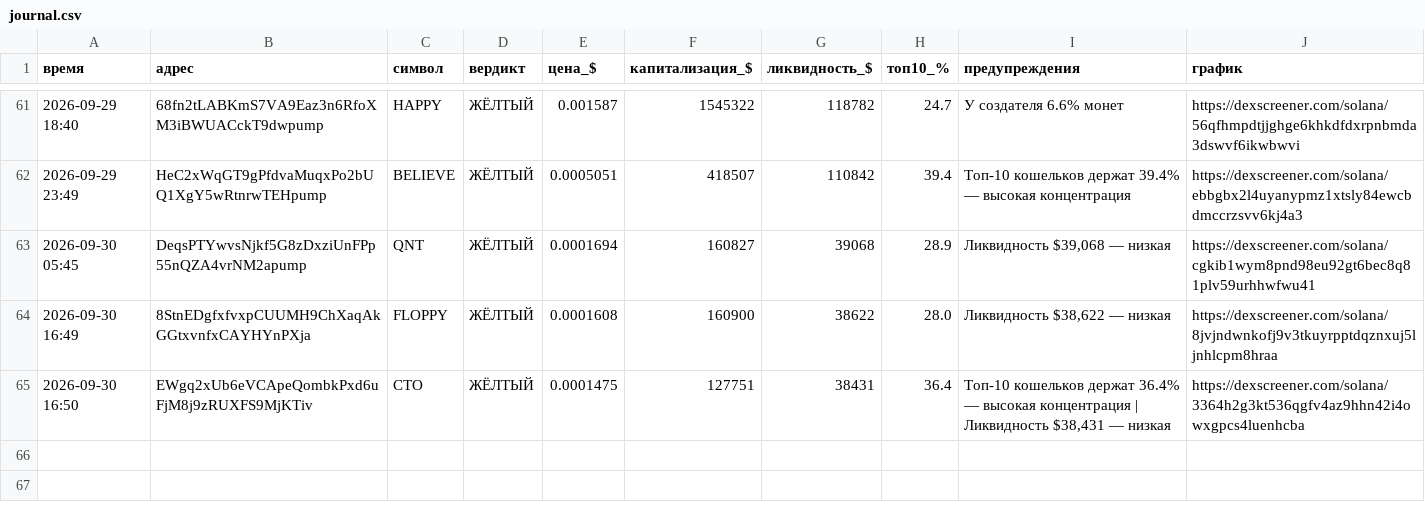
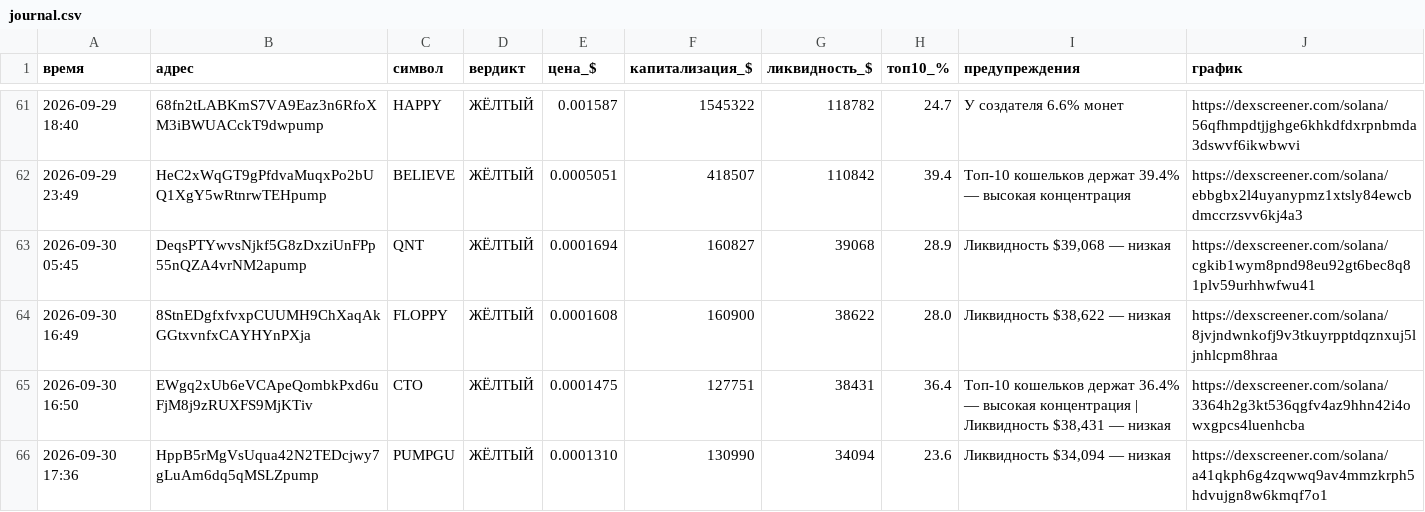
Before and after one commit to kovalkovulian-creator/crypto-scanner-github, a CSV file: journal.csv, drawn as a sheet; only a part is shown, gaps mark what is left out.

```diff
--- a/journal.csv
+++ b/journal.csv
@@ -65 +65,2 @@
 2026-09-30 16:50,EWgq2xUb6eVCApeQombkPxd6uFjM8j9zRUXFS9MjKTiv,CTO,ЖЁЛТЫЙ,0.0001475,127751,38431,36.4,"Топ-10 кошельков держат 36.4% — высокая концентрация | Ликвидность $38,431 — низкая",https://dexscreener.com/solana/3364h2g3kt536qgfv4az9hhn42i4owxgpcs4luenhcba
+2026-09-30 17:36,HppB5rMgVsUqua42N2TEDcjwy7gLuAm6dq5qMSLZpump,PUMPGU,ЖЁЛТЫЙ,0.0001310,130990,34094,23.6,"Ликвидность $34,094 — низкая",https://dexscreener.com/solana/a41qkph6g4zqwwq9av4mmzkrph5hdvujgn8w6kmqf7o1
```
Also changed, not shown: 2 other files.
